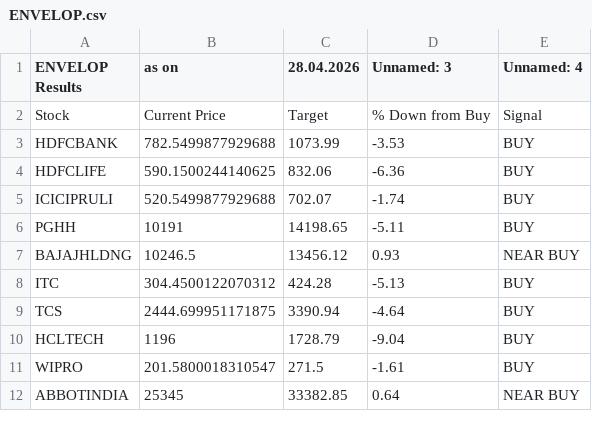
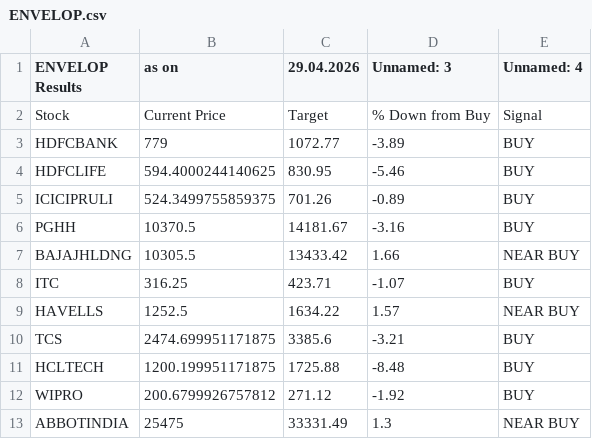
Before and after one commit to mojiburrahaman25/stock-output, a CSV file: ENVELOP.csv, drawn as a sheet; only a part is shown; the diff covers the shown part only.

```diff
--- a/ENVELOP.csv
+++ b/ENVELOP.csv
@@ -1,12 +1,13 @@
-ENVELOP Results,as on,28.04.2026,Unnamed: 3,Unnamed: 4
+ENVELOP Results,as on,29.04.2026,Unnamed: 3,Unnamed: 4
 Stock,Current Price,Target,% Down from Buy,Signal
-HDFCBANK,782.5499877929688,1073.99,-3.53,BUY
-HDFCLIFE,590.1500244140625,832.06,-6.36,BUY
-ICICIPRULI,520.5499877929688,702.07,-1.74,BUY
-PGHH,10191,14198.65,-5.11,BUY
-BAJAJHLDNG,10246.5,13456.12,0.93,NEAR BUY
-ITC,304.4500122070312,424.28,-5.13,BUY
-TCS,2444.699951171875,3390.94,-4.64,BUY
-HCLTECH,1196,1728.79,-9.04,BUY
-WIPRO,201.5800018310547,271.5,-1.61,BUY
-ABBOTINDIA,25345,33382.85,0.64,NEAR BUY
+HDFCBANK,779,1072.77,-3.89,BUY
+HDFCLIFE,594.4000244140625,830.95,-5.46,BUY
+ICICIPRULI,524.3499755859375,701.26,-0.89,BUY
+PGHH,10370.5,14181.67,-3.16,BUY
+BAJAJHLDNG,10305.5,13433.42,1.66,NEAR BUY
+ITC,316.25,423.71,-1.07,BUY
+HAVELLS,1252.5,1634.22,1.57,NEAR BUY
+TCS,2474.699951171875,3385.6,-3.21,BUY
+HCLTECH,1200.199951171875,1725.88,-8.48,BUY
+WIPRO,200.6799926757812,271.12,-1.92,BUY
+ABBOTINDIA,25475,33331.49,1.3,NEAR BUY
```
Also changed, not shown: 9 edited cells elsewhere in this file, 67 ka Funda.csv, BUY List.csv, 5 other files.
